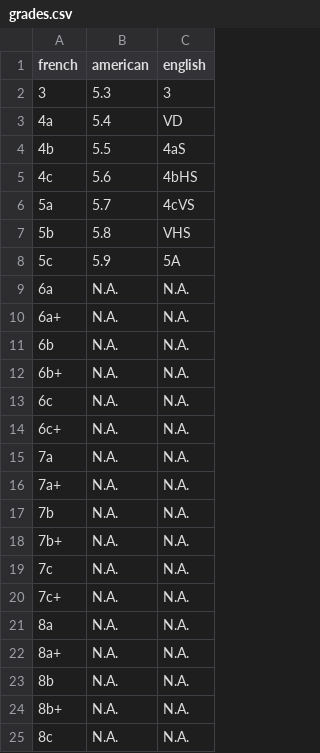
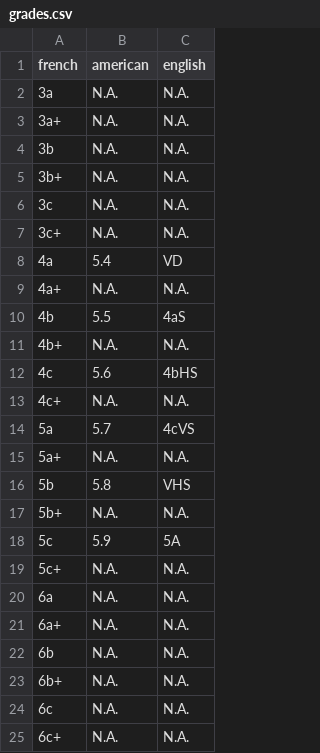
Before and after one commit to MV88/climbing4fun, a CSV file: server/src/db/sources/grades.csv, drawn as a sheet; only a part is shown; the shorter side is filled out with more unchanged rows.

```diff
--- a/server/src/db/sources/grades.csv
+++ b/server/src/db/sources/grades.csv
@@ -1,9 +1,20 @@
 "french","american","english"
-"3","5.3","3"
+"3a","N.A.","N.A."
+"3a+","N.A.","N.A."
+"3b","N.A.","N.A."
+"3b+","N.A.","N.A."
+"3c","N.A.","N.A."
+"3c+","N.A.","N.A."
 "4a","5.4","VD"
+"4a+","N.A.","N.A."
 "4b","5.5","4aS"
+"4b+","N.A.","N.A."
 "4c","5.6","4bHS"
+"4c+","N.A.","N.A."
 "5a","5.7","4cVS"
+"5a+","N.A.","N.A."
 "5b","5.8","VHS"
+"5b+","N.A.","N.A."
 "5c","5.9","5A"
+"5c+","N.A.","N.A."
 "6a","N.A.","N.A."
```
Also changed, not shown: 20 other files.
